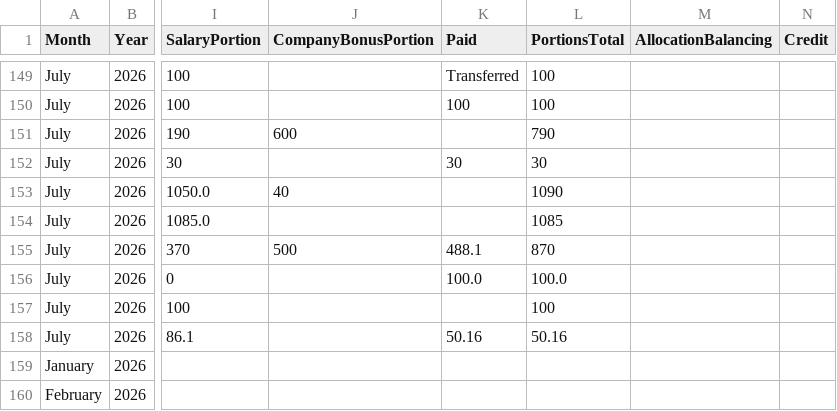
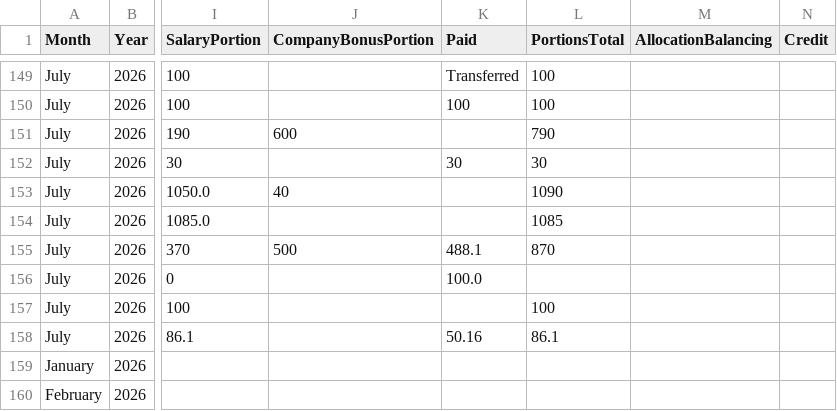
Before and after one commit to lolaaaaa1/lifeOS, a CSV file: data/income.csv, drawn as a sheet; only a part is shown, gaps mark what is left out; the diff names each change by its address in the sheet, - before the commit and + after, or states it on an @@ line.

Commit message:
Backfill PortionsTotal

```diff
--- a/data/income.csv
+++ b/data/income.csv
-L156 (PortionsTotal): 100.0
+L156 (PortionsTotal): (empty)
-L158 (PortionsTotal): 50.16
+L158 (PortionsTotal): 86.1
```
